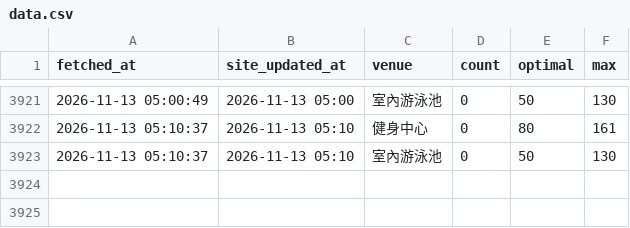
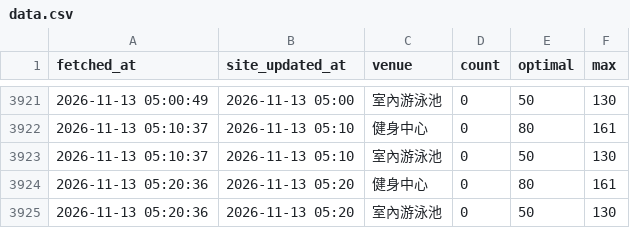
Before and after one commit to poshenchang/ntu-gym-logger, a CSV file: data.csv, drawn as a sheet; only a part is shown, gaps mark what is left out.

```diff
--- a/data.csv
+++ b/data.csv
@@ -3923 +3923,3 @@ fetched_at,site_updated_at,venue,count,optimal,max
 2026-11-13 05:10:37,2026-11-13 05:10,室內游泳池,0,50,130
+2026-11-13 05:20:36,2026-11-13 05:20,健身中心,0,80,161
+2026-11-13 05:20:36,2026-11-13 05:20,室內游泳池,0,50,130
```
Also changed, not shown: 1 other file.
